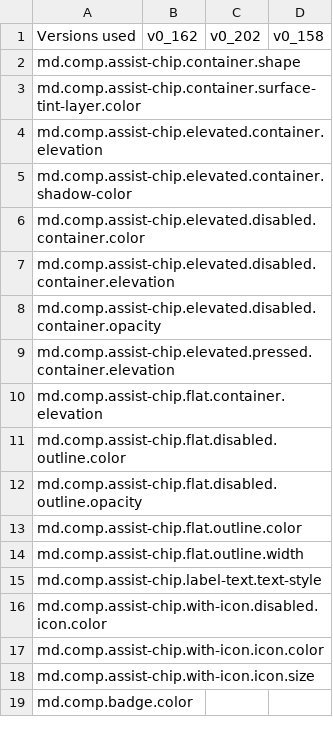
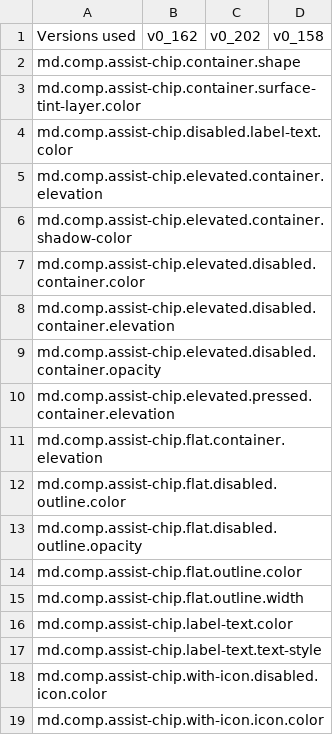
Before and after one commit to Boriken-Dev/flutter, a CSV file: dev/tools/gen_defaults/generated/used_tokens.csv, drawn as a sheet; only a part is shown; the shorter side is filled out with more unchanged rows.

Commit message:
Fix token usages on Regular Chip and Action Chip (#141701)
The regular chip and the action chip templates were referencing non existent M3 design tokens.

Fixes https://github.com/flutter/flutter/issues/141288

The `ActionChip` doesn't have any visual difference. Even though the template and file changes, the default `labelStyle` color already uses `onSurface`.
For the reviewer, I've changed the `action_chip_test` to expect a color from the colorScheme so that it is more explicit that the color might not be the same as the labelLarge default in the global textTheme, even if for this case the color is the same.

The regular `Chip` does have visual differences, in particular, the label and trailing icon colors, which were not following the specification. In order to fix this, the regular chip now is based from the `filter-chip` spec as described in the linked issue.

## Before

![image](https://github.com/flutter/flutter/assets/22084723/d602ef42-625a-4b5c-b63b-c46cb2070d80)

## After

![image](https://github.com/flutter/flutter/assets/22084723/dddb754f-fd29-4c4c-96cc-e7f508219f12)

```diff
--- a/dev/tools/gen_defaults/generated/used_tokens.csv
+++ b/dev/tools/gen_defaults/generated/used_tokens.csv
@@ -3,2 +3,3 @@ md.comp.assist-chip.container.shape,
 md.comp.assist-chip.container.surface-tint-layer.color,
+md.comp.assist-chip.disabled.label-text.color,
 md.comp.assist-chip.elevated.container.elevation,
@@ -14,2 +15,3 @@ md.comp.assist-chip.flat.outline.color,
 md.comp.assist-chip.flat.outline.width,
+md.comp.assist-chip.label-text.color,
 md.comp.assist-chip.label-text.text-style,
```
Also changed, not shown: 6 other files.
